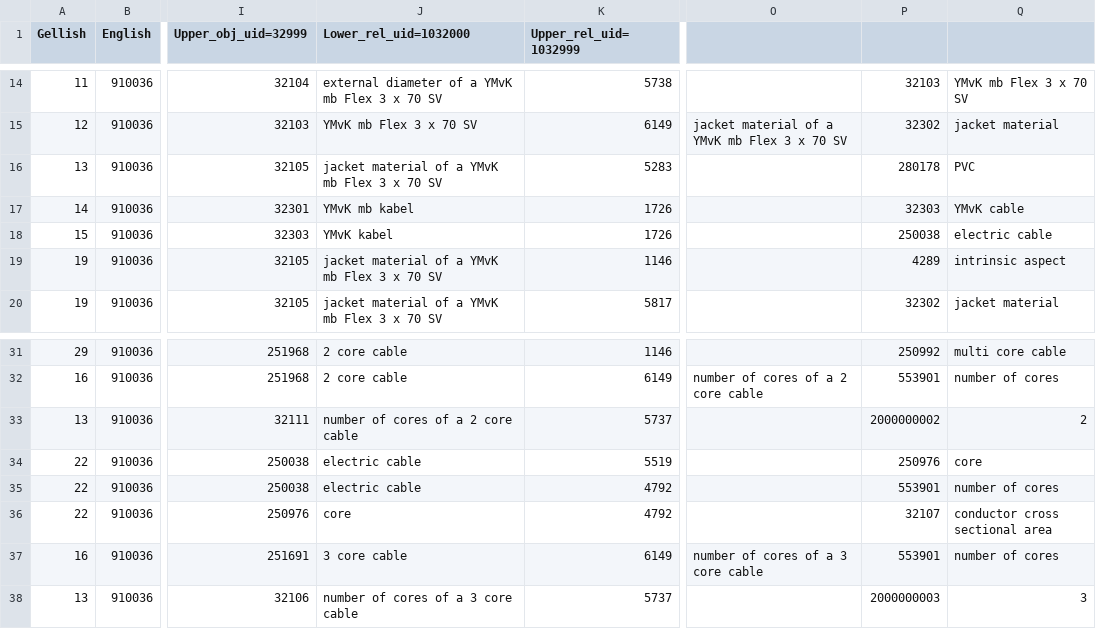
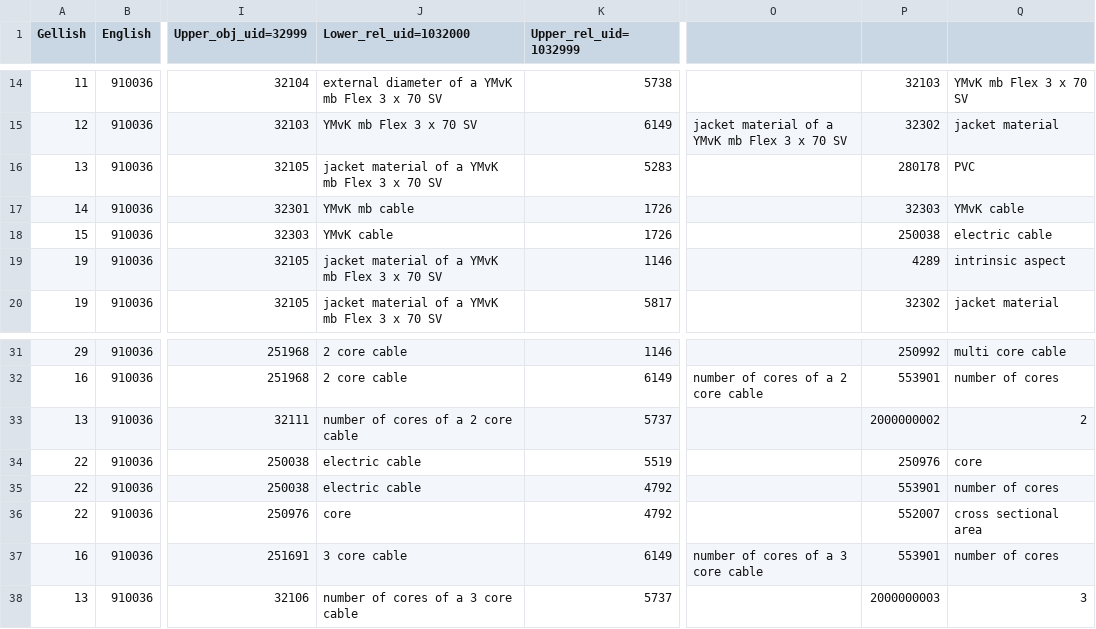
Before and after one commit to AndriesSHP/Communicator-Web_version-, a CSV file: GellishData/Electric cables-UTF-8.csv, drawn as a sheet; only a part is shown, gaps mark what is left out; the diff names each change by its address in the sheet, - before the commit and + after, or states it on an @@ line.

Commit message:
Dutch names replaced by English names and name of cross sectional area corrected

```diff
--- a/GellishData/Electric cables-UTF-8.csv
+++ b/GellishData/Electric cables-UTF-8.csv
-J17 (Lower_rel_uid=1032000): YMvK mb kabel
+J17 (Lower_rel_uid=1032000): YMvK mb cable
-J18 (Lower_rel_uid=1032000): YMvK kabel
+J18 (Lower_rel_uid=1032000): YMvK cable
-P36: 32107
+P36: 552007
-Q36: conductor cross sectional area
+Q36: cross sectional area
```
